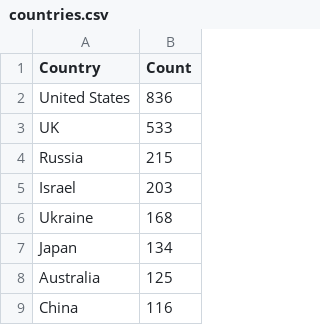
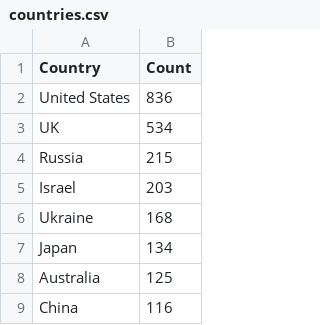
Before and after one commit to yusufaliozkan/clone-zotero-intelligence-bibliography, a CSV file: countries.csv, drawn as a sheet; only a part is shown.

Commit message:
Update Zotero data

```diff
--- a/countries.csv
+++ b/countries.csv
@@ -2,3 +2,3 @@ Country,Count
 United States,836
-UK,533
+UK,534
 Russia,215
```
Also changed, not shown: gpe.csv, org.csv, 4 other files.
